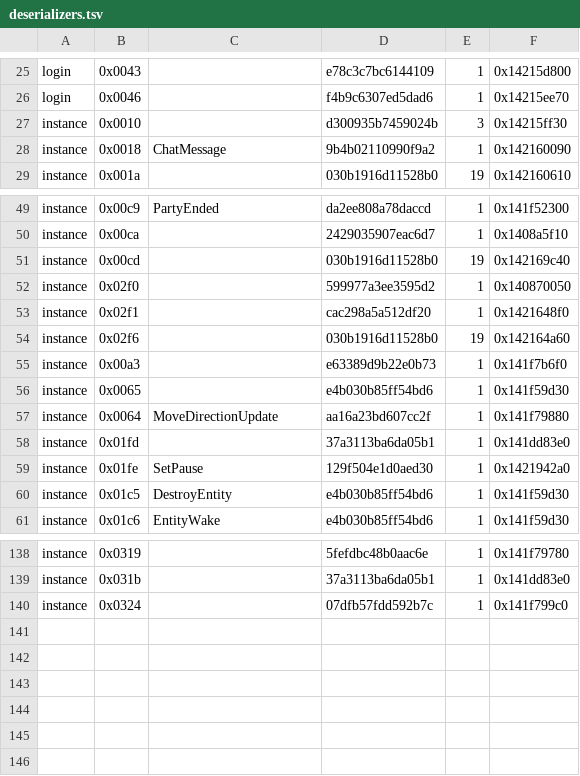
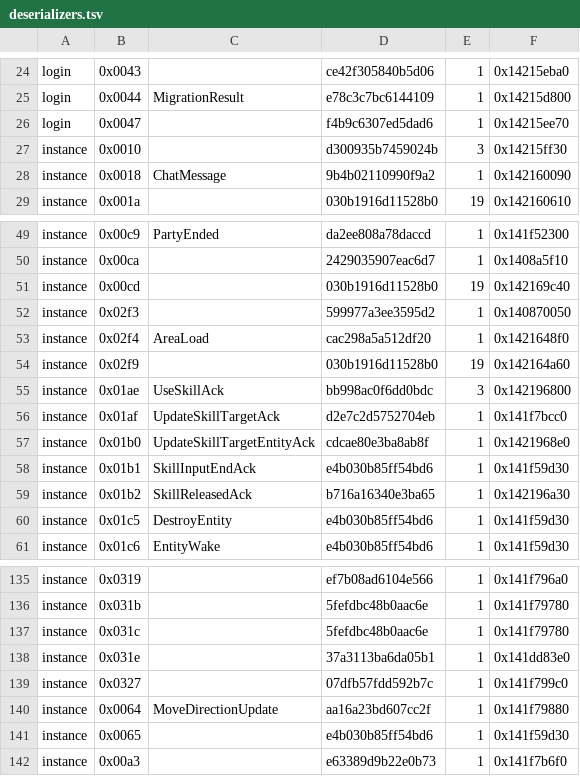
Before and after one commit to WaystoneWorks/Poe2Protocol, a TSV file: opcodes/0.5.5f/deserializers.tsv, drawn as a sheet; only a part is shown, gaps mark what is left out; addresses are those after the commit; the diff covers the shown part only; the diff names each change by its address in the sheet, - before the commit and + after, or states it on an @@ line.

```diff
--- a/opcodes/0.5.5f/deserializers.tsv
+++ b/opcodes/0.5.5f/deserializers.tsv
-D24: e78c3c7bc6144109
+D24: ce42f305840b5d06
-F24: 0x14215d800
+F24: 0x14215eba0
+row 25: login | 0x0044 | MigrationResult | e78c3c7bc6144109 | 1 | 0x14215d800
-B26: 0x0046
+B26: 0x0047
-B52: 0x02f0
+B52: 0x02f3
-B53: 0x02f1
+B53: 0x02f4
-C53: (empty)
+C53: AreaLoad
-B54: 0x02f6
+B54: 0x02f9
@@ row 58 moved to row 110: instance @@
@@ row 59 moved to row 111: instance @@
+row 55: instance | 0x01ae | UseSkillAck | bb998ac0f6dd0bdc | 3 | 0x142196800
@@ row 119 moved to row 56: instance @@
@@ row 120 moved to row 57: instance @@
@@ row 121 moved to row 58: instance @@
+row 59: instance | 0x01b2 | SkillReleasedAck | b716a16340e3ba65 | 1 | 0x142196a30
-D135: 5fefdbc48b0aac6e
+D135: ef7b08ad6104e566
-F135: 0x141f79780
+F135: 0x141f796a0
-D136: 37a3113ba6da05b1
+D136: 5fefdbc48b0aac6e
-F136: 0x141dd83e0
+F136: 0x141f79780
+row 137: instance | 0x031c |  | 5fefdbc48b0aac6e | 1 | 0x141f79780
+row 138: instance | 0x031e |  | 37a3113ba6da05b1 | 1 | 0x141dd83e0
-B139: 0x0324
+B139: 0x0327
@@ row 57 moved to row 140: instance @@
@@ row 56 moved to row 141: instance @@
@@ row 55 moved to row 142: instance @@
```
Also changed, not shown: 4 added rows, 7 removed rows, 20 moved rows and 58 edited cells elsewhere in this file.
